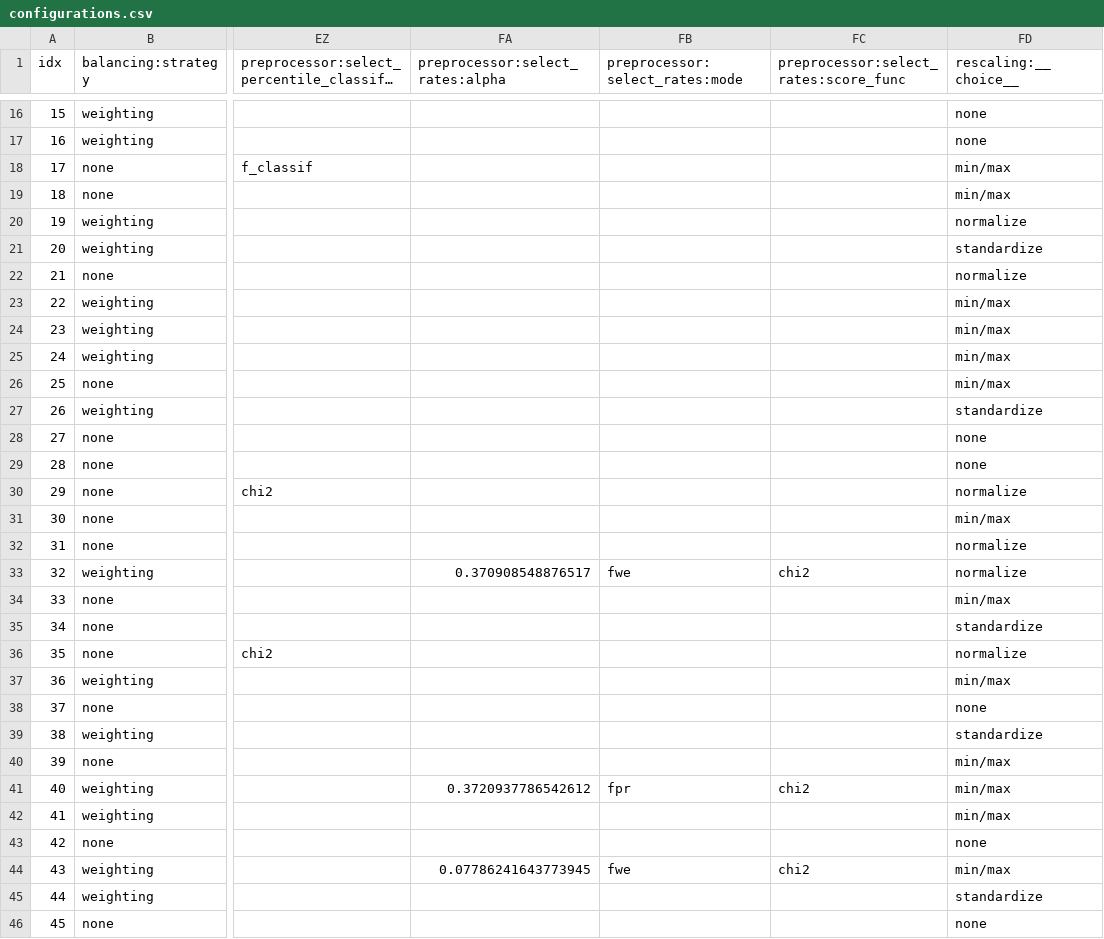
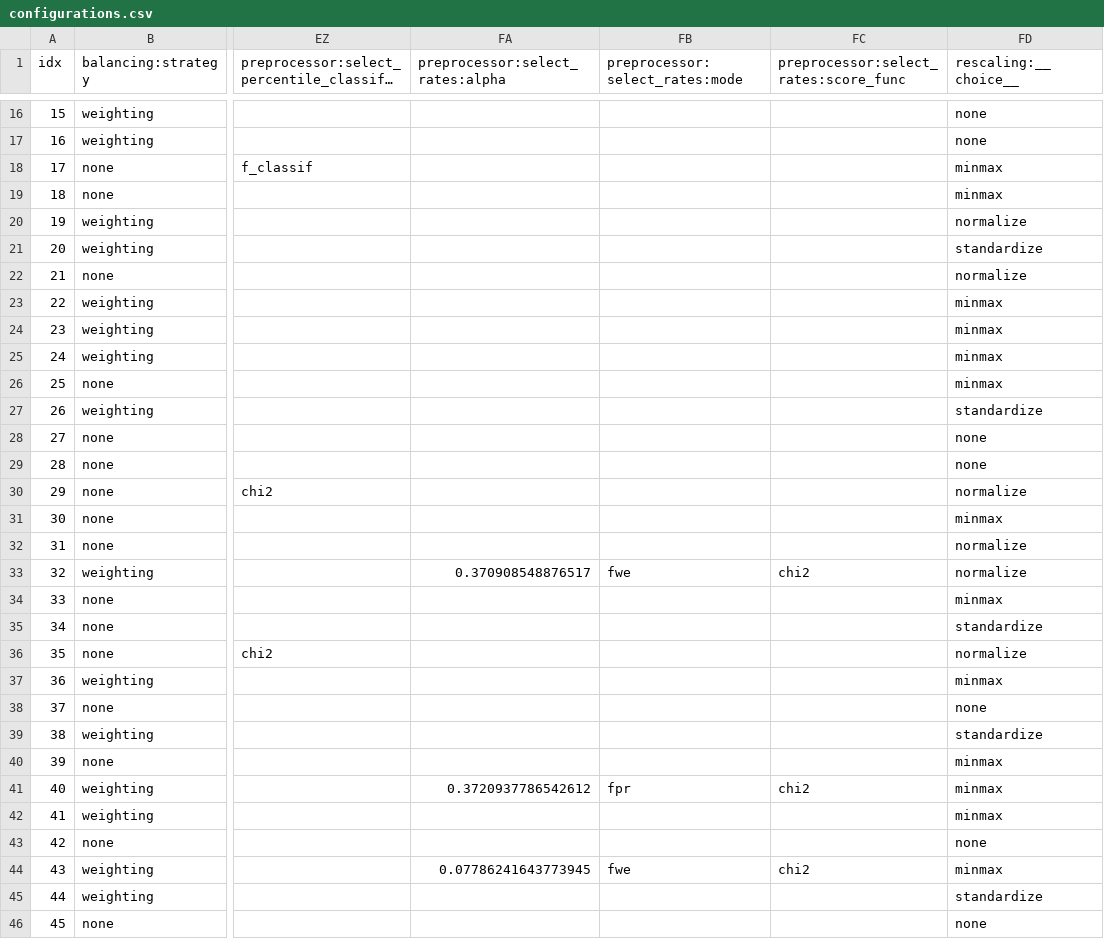
Before and after one commit to automl/auto-sklearn, a CSV file: autosklearn/metalearning/files/acc_metric_binary.classification_dense/configurations.csv, drawn as a sheet; only a part is shown, gaps mark what is left out; long unchanged cells end in …; the diff covers the shown part only; the diff names each change by its address in the sheet, - before the commit and + after, or states it on an @@ line.

Commit message:
MAINT update hyperparameter value in metadata

```diff
--- a/autosklearn/metalearning/files/acc_metric_binary.classification_dense/configurations.csv
+++ b/autosklearn/metalearning/files/acc_metric_binary.classification_dense/configurations.csv
-FD18:FD19 (rescaling:__choice__): min/max
+FD18:FD19 (rescaling:__choice__): minmax
-FD23:FD26 (rescaling:__choice__): min/max
+FD23:FD26 (rescaling:__choice__): minmax
-FD31 (rescaling:__choice__): min/max
+FD31 (rescaling:__choice__): minmax
-FD34 (rescaling:__choice__): min/max
+FD34 (rescaling:__choice__): minmax
-FD37 (rescaling:__choice__): min/max
+FD37 (rescaling:__choice__): minmax
-FD40:FD42 (rescaling:__choice__): min/max
+FD40:FD42 (rescaling:__choice__): minmax
-FD44 (rescaling:__choice__): min/max
+FD44 (rescaling:__choice__): minmax
```
Also changed, not shown: 29 edited cells elsewhere in this file, autosklearn/metalearning/files/acc_metric_binary.classification_sparse/configurations.csv, autosklearn/metalearning/files/acc_metric_multiclass.classification_dense/configurations.csv, 21 other files.
